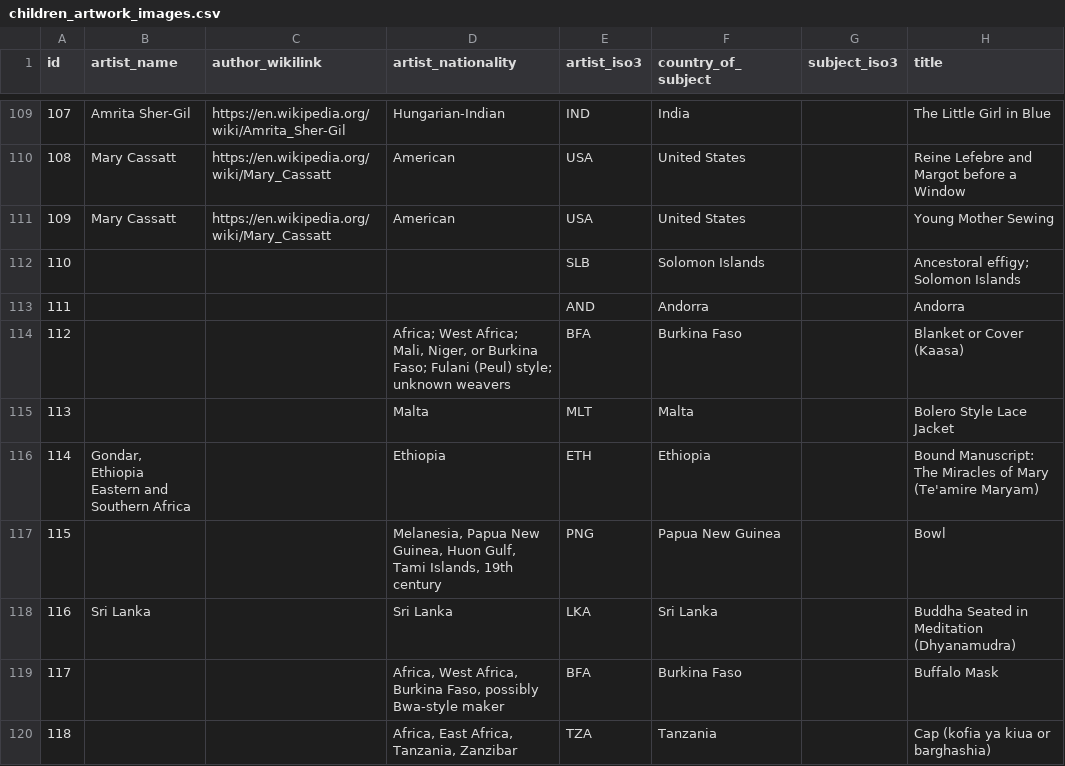
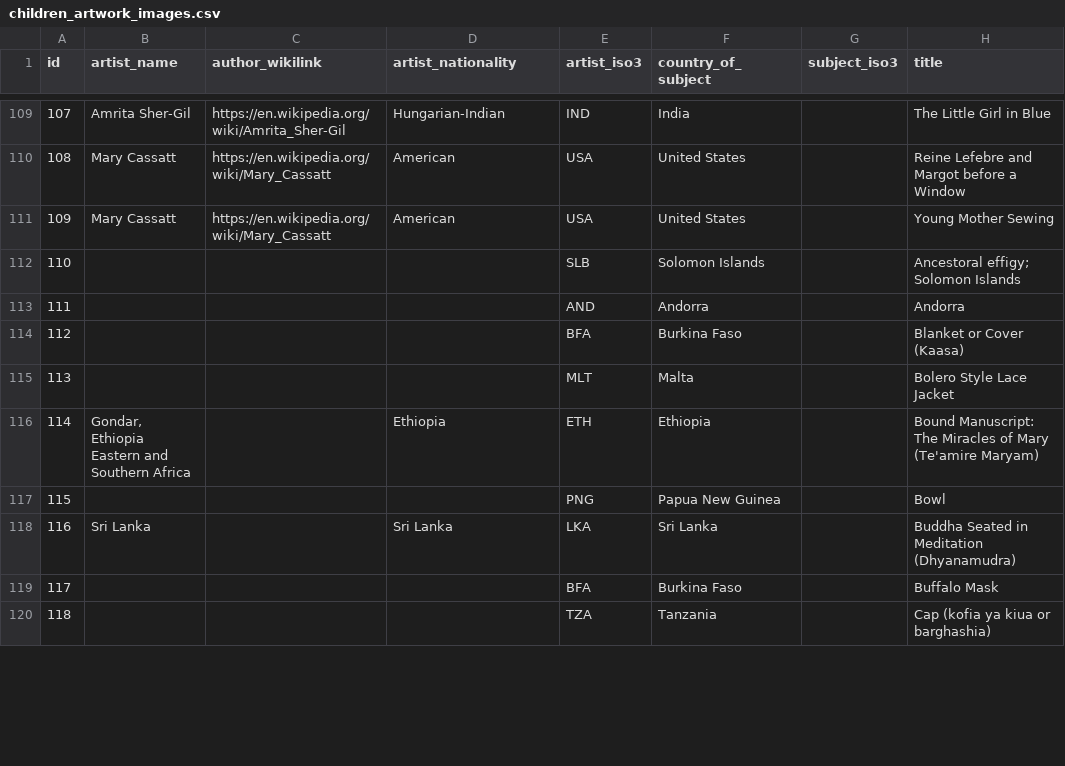
Before and after one commit to Marjolein9/art_map, a CSV file: backend/data/exports/children_artwork_images.csv, drawn as a sheet; only a part is shown, gaps mark what is left out; the diff covers the shown part only; the diff names each change by its address in the sheet, - before the commit and + after, or states it on an @@ line.

```diff
--- a/backend/data/exports/children_artwork_images.csv
+++ b/backend/data/exports/children_artwork_images.csv
-D114 (artist_nationality): Africa; West Africa; Mali, Niger, or Burkina Faso; Fulani (Peul) style; unknown weavers
+D114 (artist_nationality): (empty)
-D115 (artist_nationality): Malta
+D115 (artist_nationality): (empty)
-D117 (artist_nationality): Melanesia, Papua New Guinea, Huon Gulf, Tami Islands, 19th century
+D117 (artist_nationality): (empty)
-D119 (artist_nationality): Africa, West Africa, Burkina Faso, possibly Bwa-style maker
+D119 (artist_nationality): (empty)
-D120 (artist_nationality): Africa, East Africa, Tanzania, Zanzibar
+D120 (artist_nationality): (empty)
```
Also changed, not shown: 1 moved row and 77 edited cells elsewhere in this file, backend/data/artwork_final.csv.
